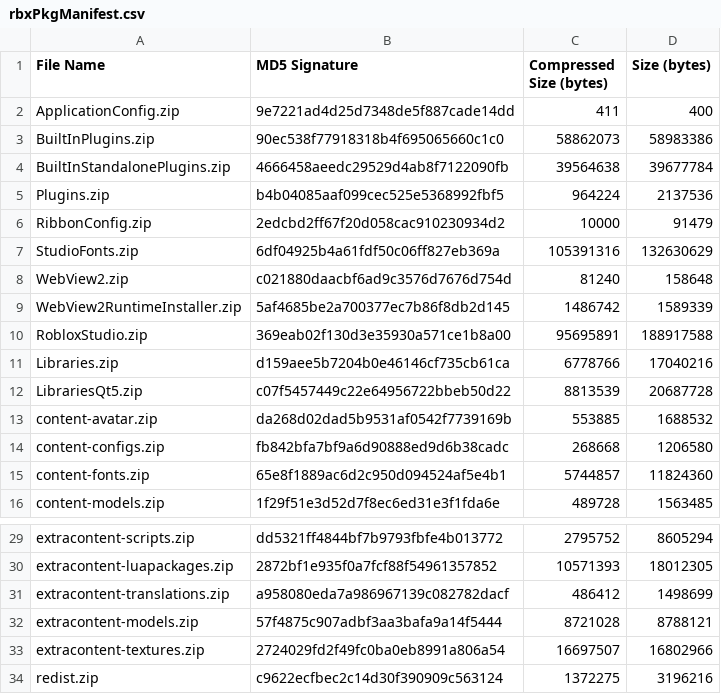
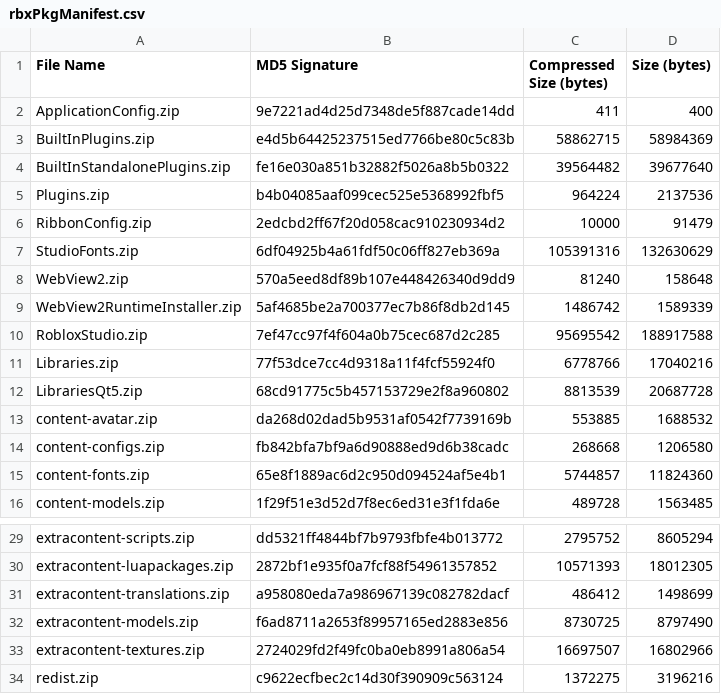
Before and after one commit to YagmurMelekHanci/Roblox-Client-Tracker, a CSV file: rbxPkgManifest.csv, drawn as a sheet; only a part is shown, gaps mark what is left out.

```diff
--- a/rbxPkgManifest.csv
+++ b/rbxPkgManifest.csv
@@ -2,4 +2,4 @@ File Name,MD5 Signature,Compressed Size (bytes),Size (bytes)
 ApplicationConfig.zip,9e7221ad4d25d7348de5f887cade14dd,411,400
-BuiltInPlugins.zip,90ec538f77918318b4f695065660c1c0,58862073,58983386
-BuiltInStandalonePlugins.zip,4666458aeedc29529d4ab8f7122090fb,39564638,39677784
+BuiltInPlugins.zip,e4d5b64425237515ed7766be80c5c83b,58862715,58984369
+BuiltInStandalonePlugins.zip,fe16e030a851b32882f5026a8b5b0322,39564482,39677640
 Plugins.zip,b4b04085aaf099cec525e5368992fbf5,964224,2137536
@@ -7,7 +7,7 @@ RibbonConfig.zip,2edcbd2ff67f20d058cac910230934d2,10000,91479
 StudioFonts.zip,6df04925b4a61fdf50c06ff827eb369a,105391316,132630629
-WebView2.zip,c021880daacbf6ad9c3576d7676d754d,81240,158648
+WebView2.zip,570a5eed8df89b107e448426340d9dd9,81240,158648
 WebView2RuntimeInstaller.zip,5af4685be2a700377ec7b86f8db2d145,1486742,1589339
-RobloxStudio.zip,369eab02f130d3e35930a571ce1b8a00,95695891,188917588
-Libraries.zip,d159aee5b7204b0e46146cf735cb61ca,6778766,17040216
-LibrariesQt5.zip,c07f5457449c22e64956722bbeb50d22,8813539,20687728
+RobloxStudio.zip,7ef47cc97f4f604a0b75cec687d2c285,95695542,188917588
+Libraries.zip,77f53dce7cc4d9318a11f4fcf55924f0,6778766,17040216
+LibrariesQt5.zip,68cd91775c5b457153729e2f8a960802,8813539,20687728
 content-avatar.zip,da268d02dad5b9531af0542f7739169b,553885,1688532
@@ -31,3 +31,3 @@ extracontent-luapackages.zip,2872bf1e935f0a7fcf88f54961357852,10571393,18012305
 extracontent-translations.zip,a958080eda7a986967139c082782dacf,486412,1498699
-extracontent-models.zip,57f4875c907adbf3aa3bafa9a14f5444,8721028,8788121
+extracontent-models.zip,f6ad8711a2653f89957165ed2883e856,8730725,8797490
 extracontent-textures.zip,2724029fd2f49fc0ba0eb8991a806a54,16697507,16802966
```
Also changed, not shown: 6 other files.
